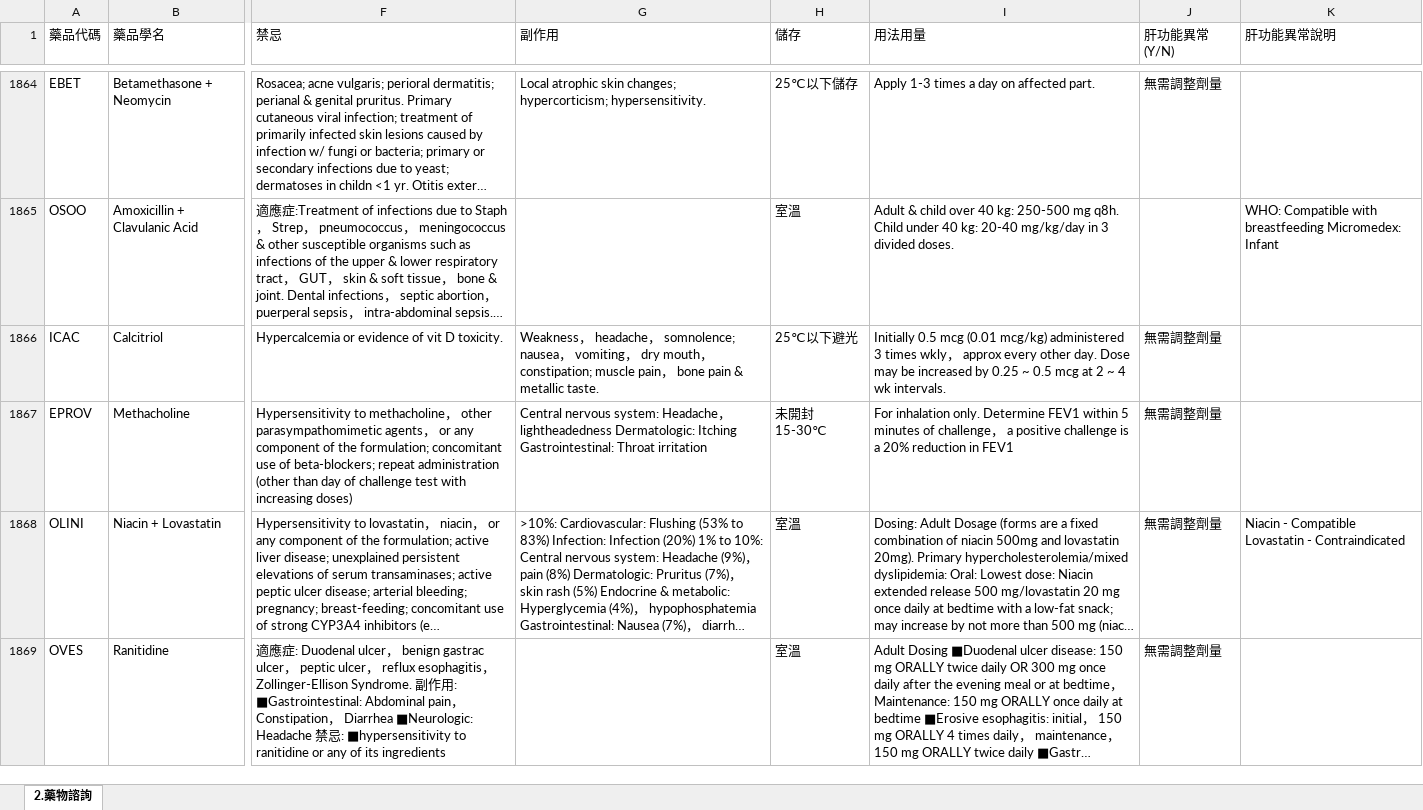
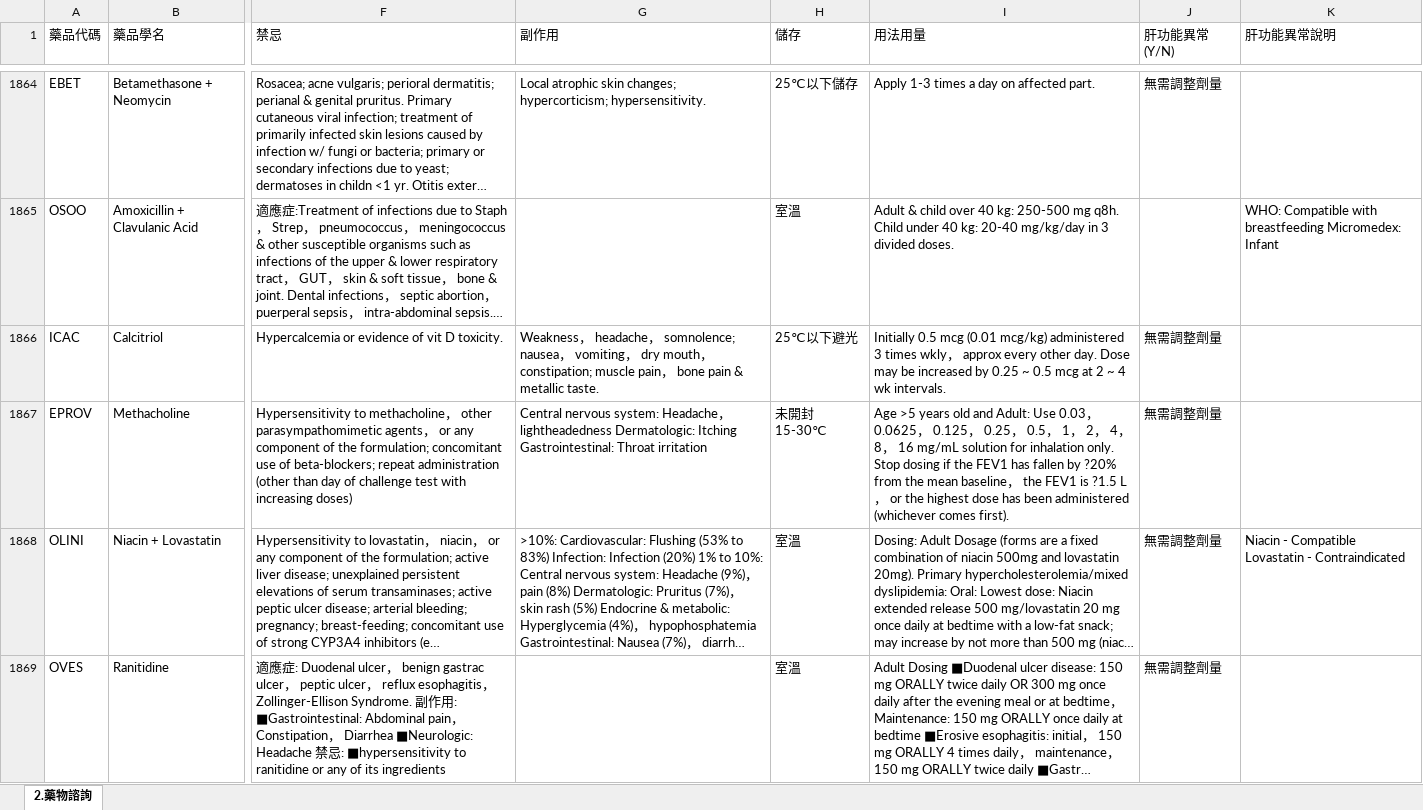
Before and after one commit to shin13/formulary-gitbook, an Excel workbook: 2.藥物諮詢.xlsx, sheet 2.藥物諮詢, drawn as a sheet; only a part is shown, gaps mark what is left out; long unchanged cells end in …; values as stored, in another font and other column widths than the file's, no borders; the diff covers the shown part only; the diff names each change by its address in the sheet, - before the commit and + after, or states it on an @@ line.

```diff
--- a/2.藥物諮詢.xlsx (sheet 2.藥物諮詢)
+++ b/2.藥物諮詢.xlsx (sheet 2.藥物諮詢)
-I1867 (用法用量): For inhalation only. Determine FEV1 within 5 minutes of challenge， a positive challenge is a 20% reduction in FEV1
+I1867 (用法用量): Age >5 years old and Adult: Use 0.03， 0.0625， 0.125， 0.25， 0.5， 1， 2， 4， 8， 16 mg/mL solution for inhalation only. Stop dosing if the FEV1 has fallen by ?20% from the mean baseline， the FEV1 is ?1.5 L， or the highest dose has been administered (whichever comes first).
```
Also changed, not shown: 22 edited cells elsewhere in this sheet, 5 other files.
